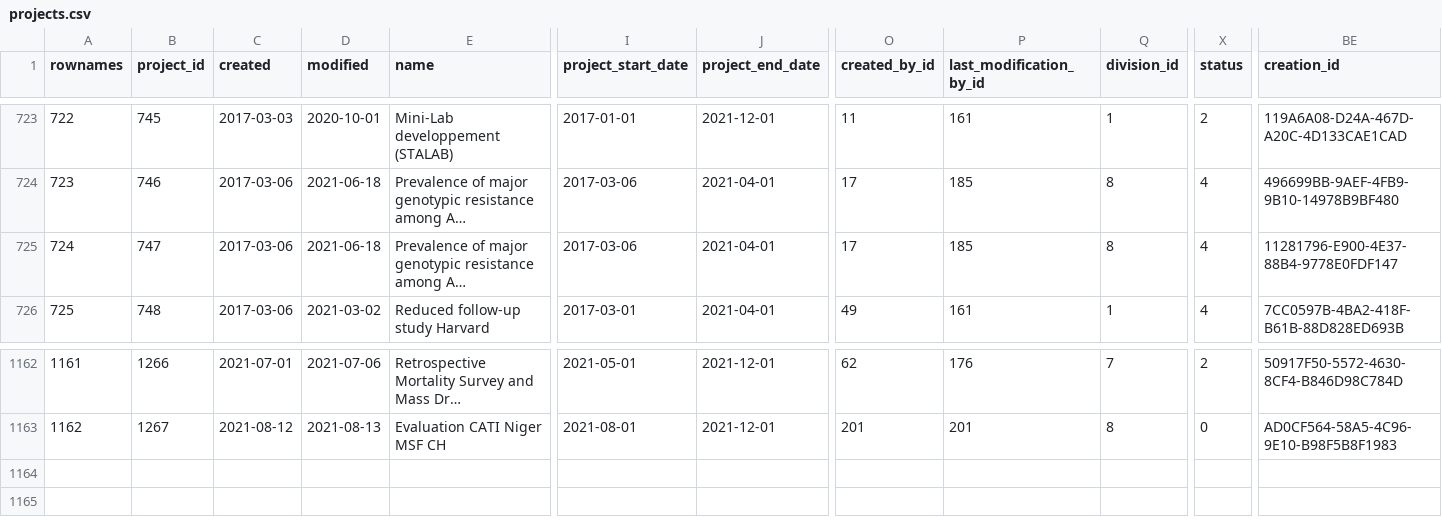
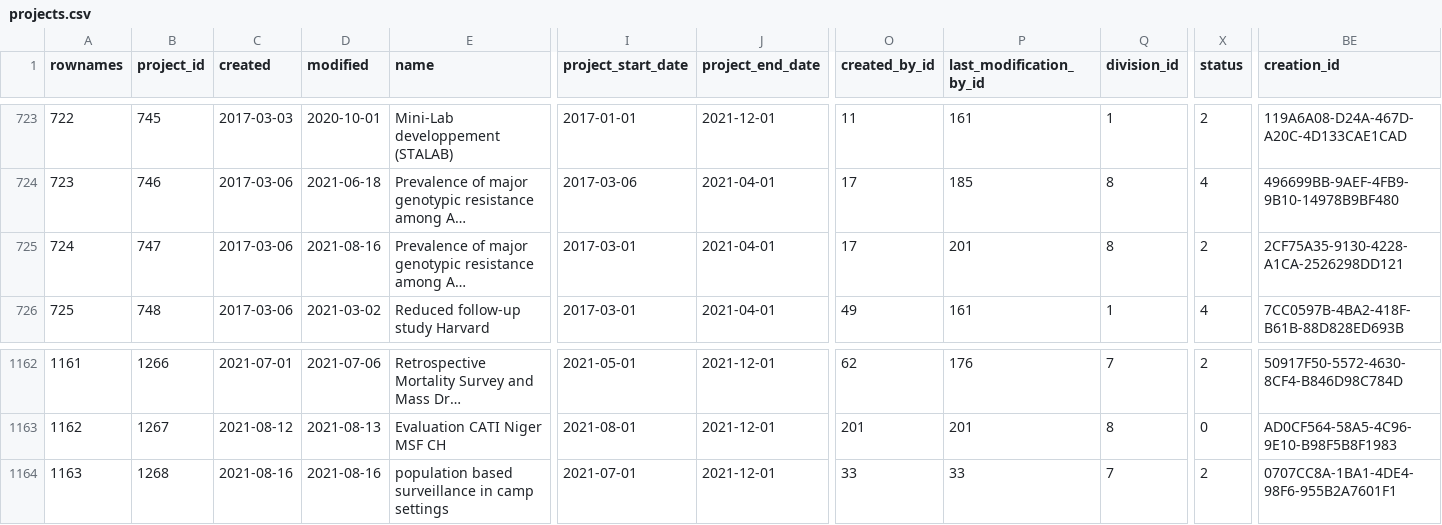
Before and after one commit to s-balandine/typology-dump, a CSV file: data/projects.csv, drawn as a sheet; only a part is shown, gaps mark what is left out; long unchanged cells end in …; rows hold the shown columns only; the diff names each change by its address in the sheet, - before the commit and + after, or states it on an @@ line.

```diff
--- a/data/projects.csv
+++ b/data/projects.csv
-D725 (modified): 2021-06-18
+D725 (modified): 2021-08-16
-I725 (project_start_date): 2017-03-06
+I725 (project_start_date): 2017-03-01
-P725 (last_modification_by_id): 185
+P725 (last_modification_by_id): 201
-X725 (status): 4
+X725 (status): 2
-BE725 (creation_id): 11281796-E900-4E37-88B4-9778E0FDF147
+BE725 (creation_id): 2CF75A35-9130-4228-A1CA-2526298DD121
+row 1164: 1163 | 1268 | 2021-08-16 | 2021-08-16 | population based surveillance in camp settings | 2021-07-01 | 2021-12-01 | 33 | 33 | 7 | 2 | 0707CC8A-1BA1-4DE4-98F6-955B2A7601F1
```
Also changed, not shown: data/axe1_analytical_section_permissions.csv, data/contributions.csv, 13 other files.
